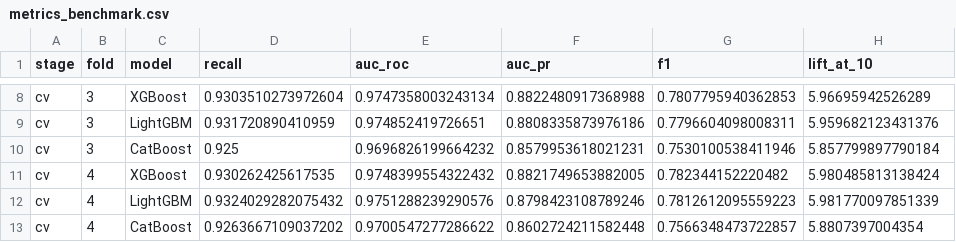
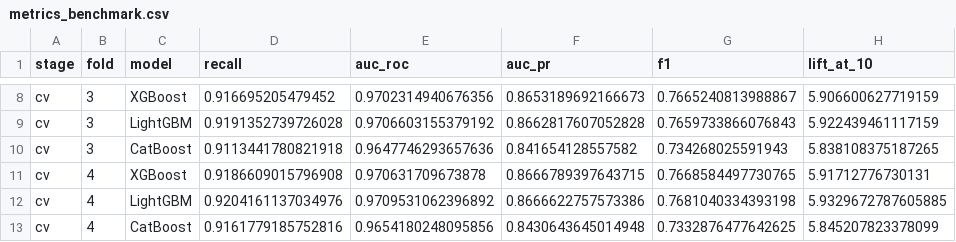
Before and after one commit to mirkosimunovic/SME_Credit_Risk, a CSV file: outputs/results/metrics_benchmark.csv, drawn as a sheet; only a part is shown, gaps mark what is left out; the diff covers the shown part only; the diff names each change by its address in the sheet, - before the commit and + after, or states it on an @@ line.

```diff
--- a/outputs/results/metrics_benchmark.csv
+++ b/outputs/results/metrics_benchmark.csv
-D8 (recall): 0.9303510273972604
+D8 (recall): 0.916695205479452
-E8 (auc_roc): 0.9747358003243134
+E8 (auc_roc): 0.9702314940676356
-F8 (auc_pr): 0.8822480917368988
+F8 (auc_pr): 0.8653189692166673
-G8 (f1): 0.7807795940362853
+G8 (f1): 0.7665240813988867
-H8 (lift_at_10): 5.96695942526289
+H8 (lift_at_10): 5.906600627719159
-D9 (recall): 0.931720890410959
+D9 (recall): 0.9191352739726028
-E9 (auc_roc): 0.974852419726651
+E9 (auc_roc): 0.9706603155379192
-F9 (auc_pr): 0.8808335873976186
+F9 (auc_pr): 0.8662817607052828
-G9 (f1): 0.7796604098008311
+G9 (f1): 0.7659733866076843
-H9 (lift_at_10): 5.959682123431376
+H9 (lift_at_10): 5.922439461117159
-D10 (recall): 0.925
+D10 (recall): 0.9113441780821918
-E10 (auc_roc): 0.9696826199664232
+E10 (auc_roc): 0.9647746293657636
-F10 (auc_pr): 0.8579953618021231
+F10 (auc_pr): 0.841654128557582
-G10 (f1): 0.7530100538411946
+G10 (f1): 0.734268025591943
-H10 (lift_at_10): 5.857799897790184
+H10 (lift_at_10): 5.838108375187265
-D11 (recall): 0.930262425617535
+D11 (recall): 0.9186609015796908
-E11 (auc_roc): 0.9748399554322432
+E11 (auc_roc): 0.970631709673878
-F11 (auc_pr): 0.8821749653882005
+F11 (auc_pr): 0.8666789397643715
-G11 (f1): 0.782344152220482
+G11 (f1): 0.7668584497730765
-H11 (lift_at_10): 5.980485813138424
+H11 (lift_at_10): 5.91712776730131
-D12 (recall): 0.9324029282075432
+D12 (recall): 0.9204161137034976
-E12 (auc_roc): 0.9751288239290576
+E12 (auc_roc): 0.9709531062396892
-F12 (auc_pr): 0.8798423108789246
+F12 (auc_pr): 0.8666622757573386
-G12 (f1): 0.7812612095559223
+G12 (f1): 0.7681040334393198
-H12 (lift_at_10): 5.981770097851339
+H12 (lift_at_10): 5.9329672787605885
-D13 (recall): 0.9263667109037202
+D13 (recall): 0.9161779185752816
-E13 (auc_roc): 0.9700547277286622
+E13 (auc_roc): 0.9654180248095856
-F13 (auc_pr): 0.8602724211582448
+F13 (auc_pr): 0.8430643645014948
-G13 (f1): 0.7566348473722857
+G13 (f1): 0.7332876477642625
-H13 (lift_at_10): 5.8807397004354
+H13 (lift_at_10): 5.845207823378099
```
Also changed, not shown: 90 edited cells elsewhere in this file, 4 other files.
